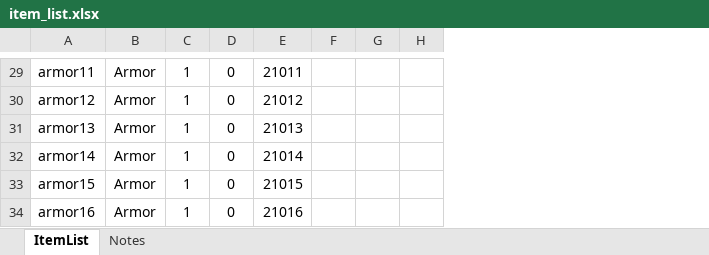
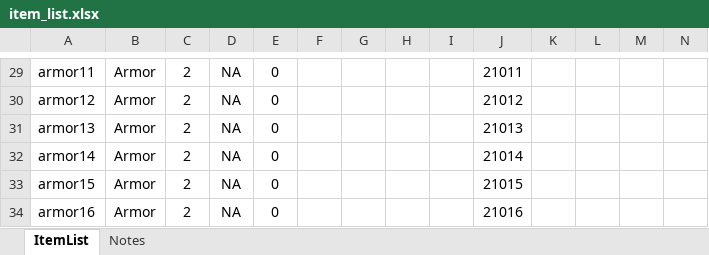
Before and after one commit to Vaibhav-Harit/placeholder, an Excel workbook: assets/item_list.xlsx, sheet ItemList, drawn as a sheet; only a part is shown, gaps mark what is left out; values as stored, in another font and other column widths than the file's, no borders; the diff covers the shown part only; the diff names each change by its address in the sheet, - before the commit and + after, or states it on an @@ line.

```diff
--- a/assets/item_list.xlsx (sheet ItemList)
+++ b/assets/item_list.xlsx (sheet ItemList)
+column D, rows 29-34: all NA
+column F, empty
+column G, empty
+column H, empty
+column I, empty
+column M, empty
-C29:C34: 1
+C29:C34: 2
```
Also changed, not shown: 30 edited cells elsewhere in this sheet.
